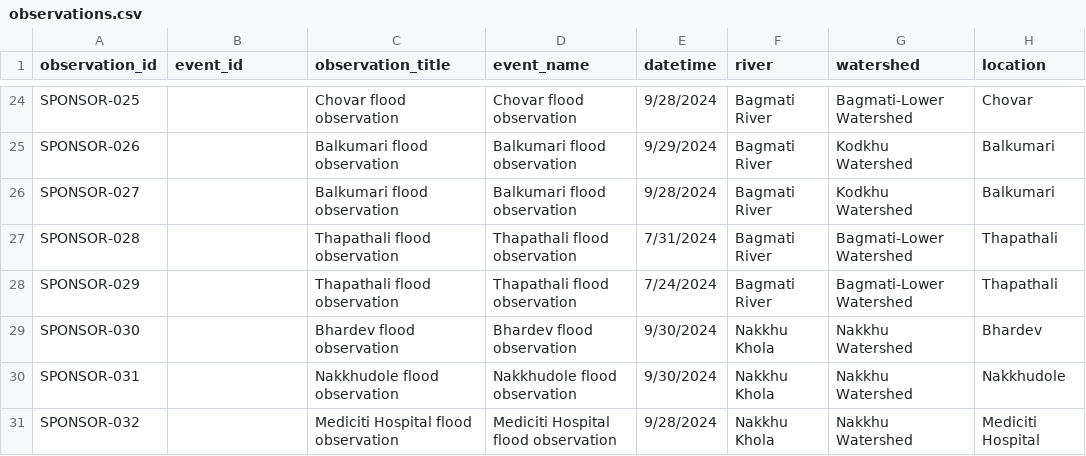
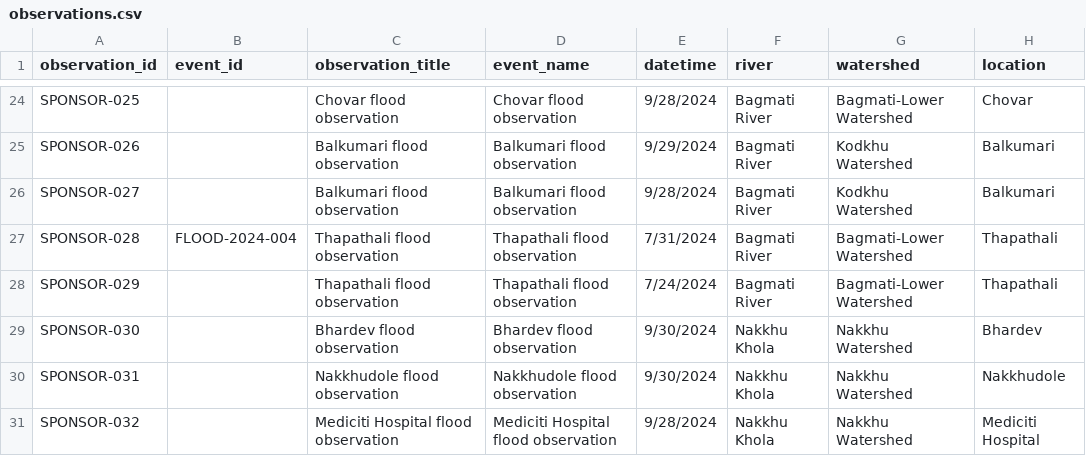
Before and after one commit to rslezas/S4W-Data-Cleaner, a CSV file: flood_repository_2/data/observations.csv, drawn as a sheet; only a part is shown, gaps mark what is left out; the diff names each change by its address in the sheet, - before the commit and + after, or states it on an @@ line.

```diff
--- a/flood_repository_2/data/observations.csv
+++ b/flood_repository_2/data/observations.csv
-B27 (event_id): (empty)
+B27 (event_id): FLOOD-2024-004
```
Also changed, not shown: flood_repository_2/data/events.csv, 2 other files.
